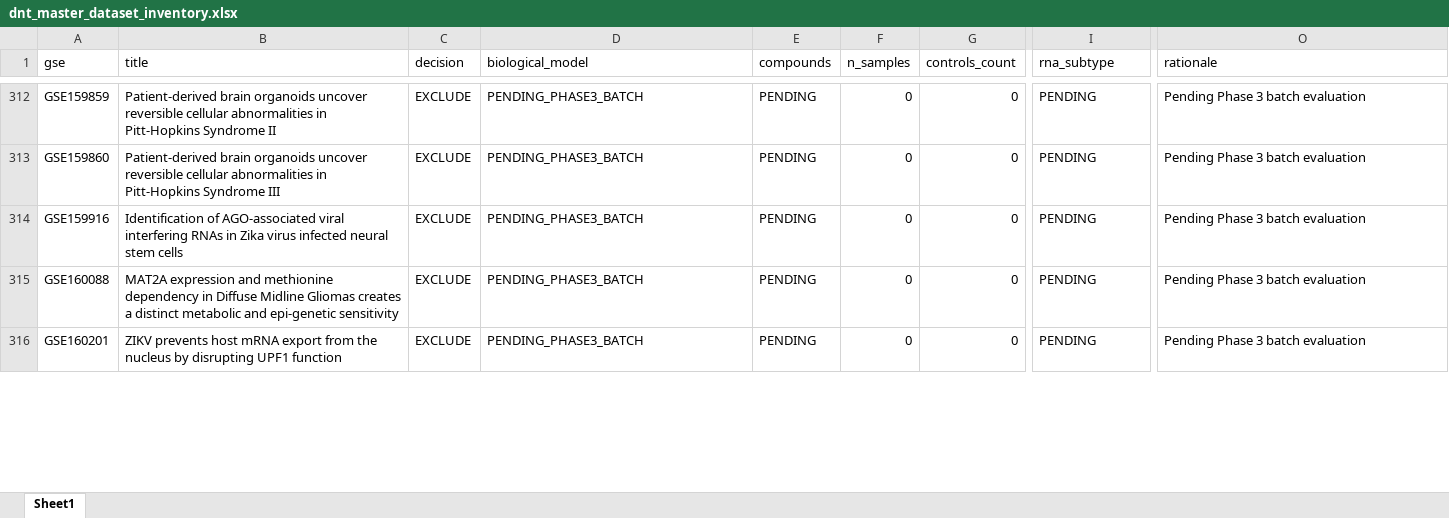
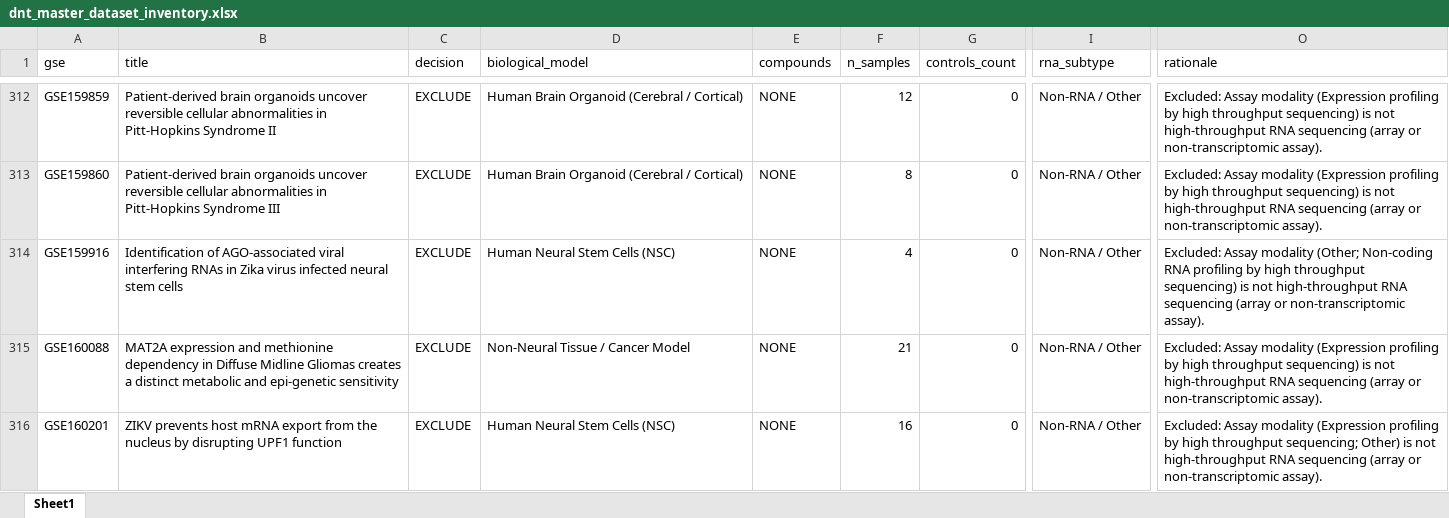
Before and after one commit to bioprintingLabsInc/DNT-Organoid-AI, an Excel workbook: data/metadata/dnt_master_dataset_inventory.xlsx, sheet Sheet1, drawn as a sheet; only a part is shown, gaps mark what is left out; values as stored, in another font and other column widths than the file's, no borders; the diff covers the shown part only; the diff names each change by its address in the sheet, - before the commit and + after, or states it on an @@ line.

```diff
--- a/data/metadata/dnt_master_dataset_inventory.xlsx (sheet Sheet1)
+++ b/data/metadata/dnt_master_dataset_inventory.xlsx (sheet Sheet1)
-D312:D313 (biological_model): PENDING_PHASE3_BATCH
+D312:D313 (biological_model): Human Brain Organoid (Cerebral / Cortical)
-E312:E316 (compounds): PENDING
+E312:E316 (compounds): NONE
-F312 (n_samples): 0
+F312 (n_samples): 12
-I312:I316 (rna_subtype): PENDING
+I312:I316 (rna_subtype): Non-RNA / Other
-O312:O313 (rationale): Pending Phase 3 batch evaluation
+O312:O313 (rationale): Excluded: Assay modality (Expression profiling by high throughput sequencing) is not high-throughput RNA sequencing (array or non-transcriptomic assay).
-F313 (n_samples): 0
+F313 (n_samples): 8
-D314 (biological_model): PENDING_PHASE3_BATCH
+D314 (biological_model): Human Neural Stem Cells (NSC)
-F314 (n_samples): 0
+F314 (n_samples): 4
-O314 (rationale): Pending Phase 3 batch evaluation
+O314 (rationale): Excluded: Assay modality (Other; Non-coding RNA profiling by high throughput sequencing) is not high-throughput RNA sequencing (array or non-transcriptomic assay).
-D315 (biological_model): PENDING_PHASE3_BATCH
+D315 (biological_model): Non-Neural Tissue / Cancer Model
-F315 (n_samples): 0
+F315 (n_samples): 21
-O315 (rationale): Pending Phase 3 batch evaluation
+O315 (rationale): Excluded: Assay modality (Expression profiling by high throughput sequencing) is not high-throughput RNA sequencing (array or non-transcriptomic assay).
-D316 (biological_model): PENDING_PHASE3_BATCH
+D316 (biological_model): Human Neural Stem Cells (NSC)
-F316 (n_samples): 0
+F316 (n_samples): 16
-O316 (rationale): Pending Phase 3 batch evaluation
+O316 (rationale): Excluded: Assay modality (Expression profiling by high throughput sequencing; Other) is not high-throughput RNA sequencing (array or non-transcriptomic assay).
```
Also changed, not shown: 228 edited cells elsewhere in this sheet, outputs/verification/phase3/phase3_decision_log.xlsx, outputs/verification/phase3/phase3_master_inventory.xlsx, 8 other files.
